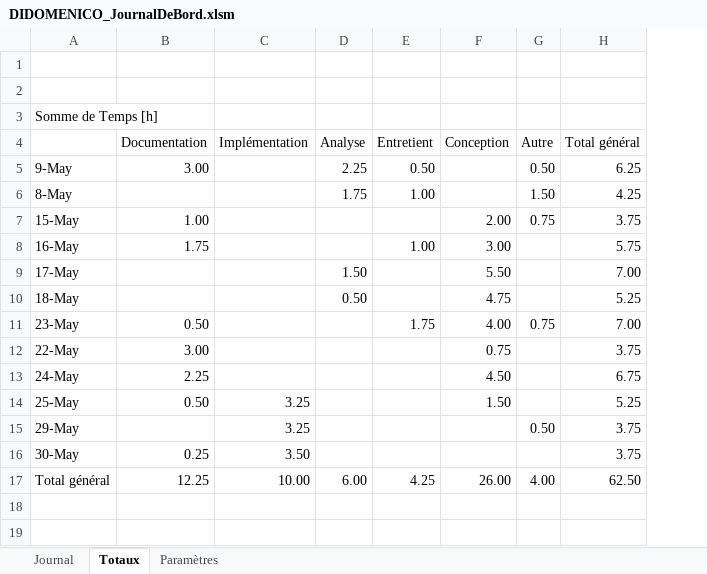
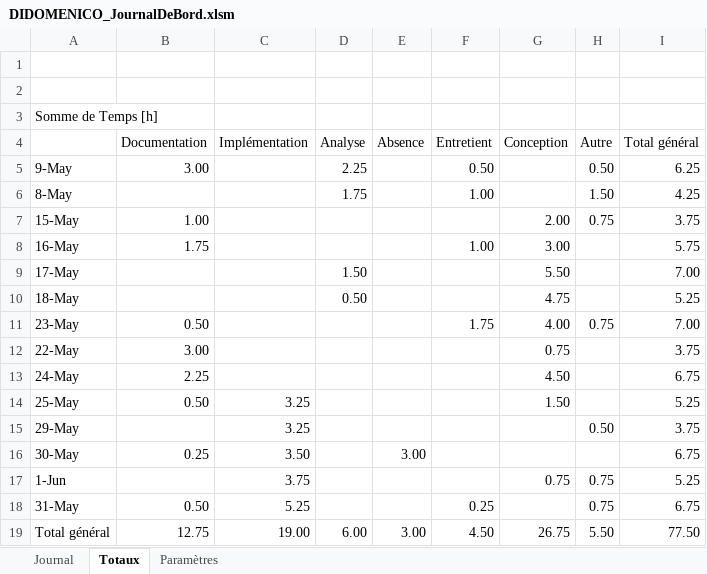
Before and after one commit to Ethylen/TPI-DIDO, an Excel workbook: Documentation/DIDOMENICO_JournalDeBord.xlsm, sheet Totaux, drawn as a sheet; values as stored, in another font and other column widths than the file's, no borders; addresses are those after the commit; the diff names each change by its address in the sheet, - before the commit and + after, or states it on an @@ line.

```diff
--- a/Documentation/DIDOMENICO_JournalDeBord.xlsm (sheet Totaux)
+++ b/Documentation/DIDOMENICO_JournalDeBord.xlsm (sheet Totaux)
+column E (Absence), row 16: 3.00; row 19: 3.00
-I16 (Total général): 3.75
+I16 (Total général): 6.75
+row 17: 1-Jun |  | 3.75 |  |  |  | 0.75 | 0.75 | 5.25
+row 18: 31-May | 0.50 | 5.25 |  |  | 0.25 |  | 0.75 | 6.75
-B19 (Documentation): 12.25
+B19 (Documentation): 12.75
-C19 (Implémentation): 10.00
+C19 (Implémentation): 19.00
-F19 (Entretient): 4.25
+F19 (Entretient): 4.50
-G19 (Conception): 26.00
+G19 (Conception): 26.75
-H19 (Autre): 4.00
+H19 (Autre): 5.50
-I19 (Total général): 62.50
+I19 (Total général): 77.50
```
Also changed, not shown: sheet Journal, formulas that keep their value, 9 other files.
